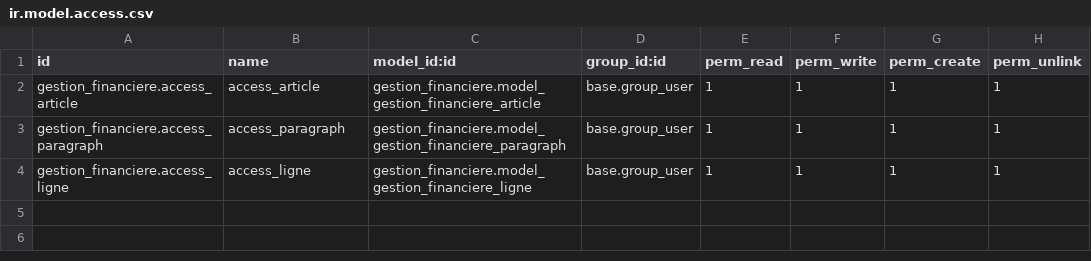
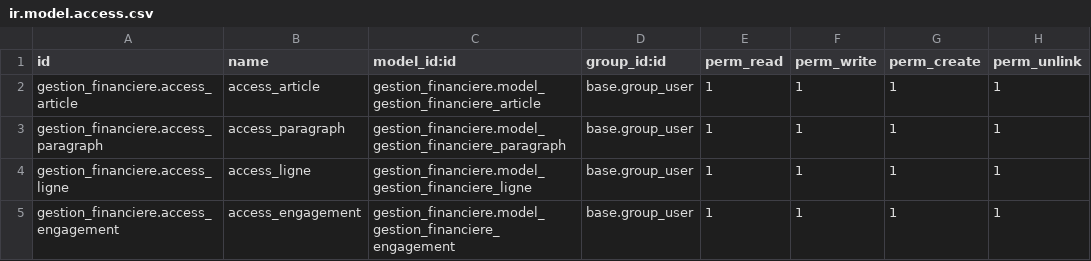
Before and after one commit to Is-2m/customs, a CSV file: gestion_financiere/security/ir.model.access.csv, drawn as a sheet.

```diff
--- a/gestion_financiere/security/ir.model.access.csv
+++ b/gestion_financiere/security/ir.model.access.csv
@@ -4 +4,2 @@ gestion_financiere.access_paragraph,access_paragraph,gestion_financiere.model_ge
 gestion_financiere.access_ligne,access_ligne,gestion_financiere.model_gestion_financiere_ligne,base.group_user,1,1,1,1
+gestion_financiere.access_engagement,access_engagement,gestion_financiere.model_gestion_financiere_engagement,base.group_user,1,1,1,1
```
Also changed, not shown: gestion_recette/security/ir.model.access.csv, 27 other files.
